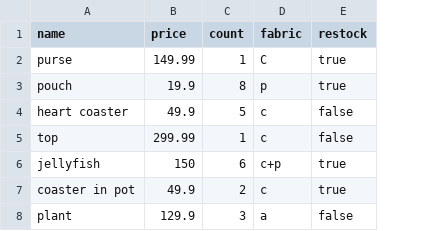
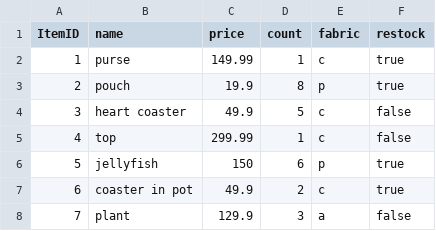
Before and after one commit to jeanettee8/RestAPI-Items, a CSV file: items.csv, drawn as a sheet; addresses are those after the commit; the diff names each change by its address in the sheet, - before the commit and + after, or states it on an @@ line.

```diff
--- a/items.csv
+++ b/items.csv
+column A (ItemID), rows 2-8: 1 | 2 | 3 | 4 | 5 | 6 | 7
-E2 (fabric): C
+E2 (fabric): c
-E6 (fabric): c+p
+E6 (fabric): p
```
Also changed, not shown: 9 other files.
